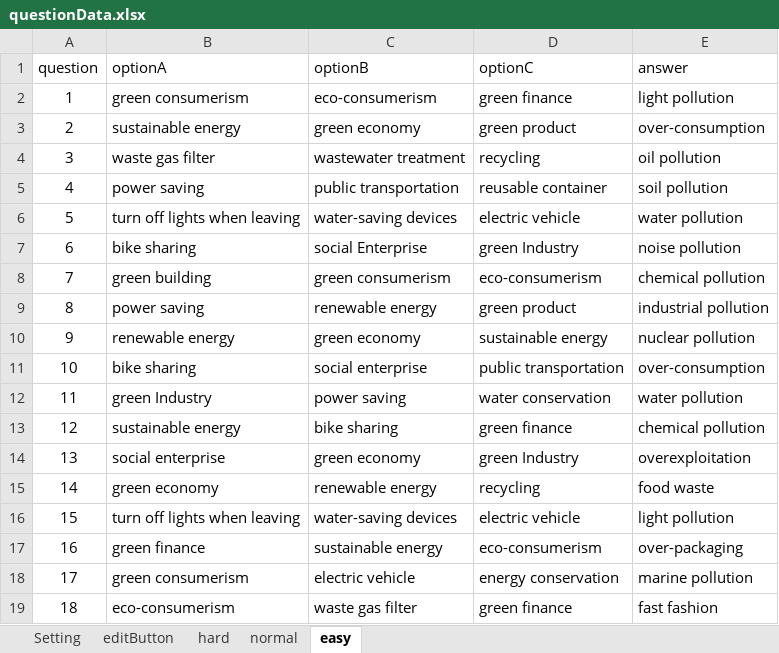
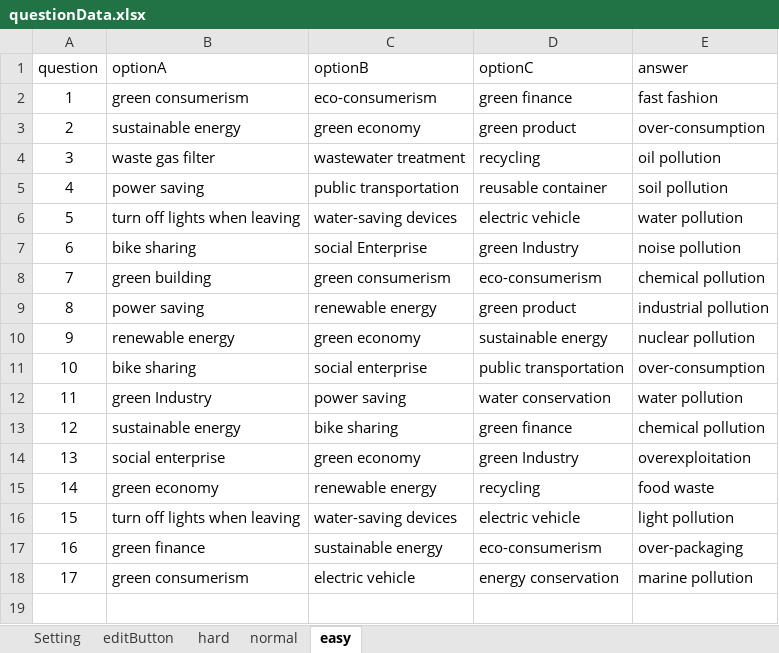
Before and after one commit to TeachEnglish/test, an Excel workbook: questionData.xlsx, sheet easy, drawn as a sheet; values as stored, in another font and other column widths than the file's, no borders; the diff names each change by its address in the sheet, - before the commit and + after, or states it on an @@ line.

Commit message:
E58

```diff
--- a/questionData.xlsx (sheet easy)
+++ b/questionData.xlsx (sheet easy)
-E2 (answer): light pollution
+E2 (answer): fast fashion
-row 19: 18 | eco-consumerism | waste gas filter | green finance | fast fashion
```
